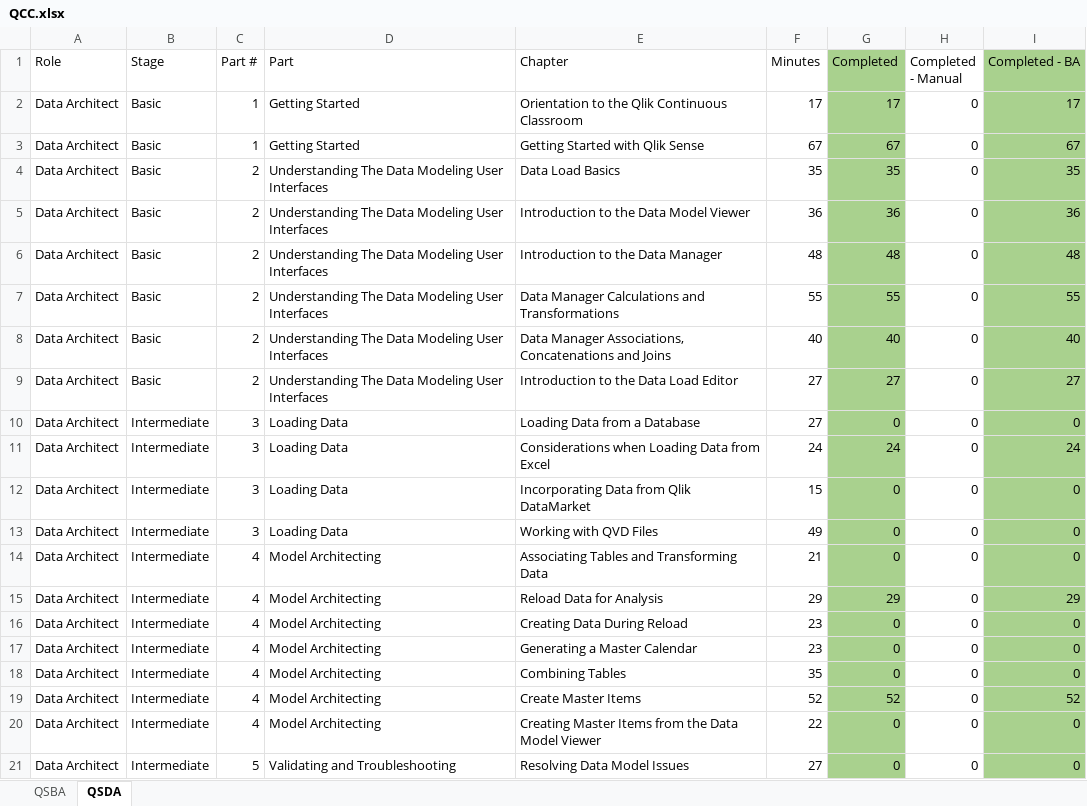
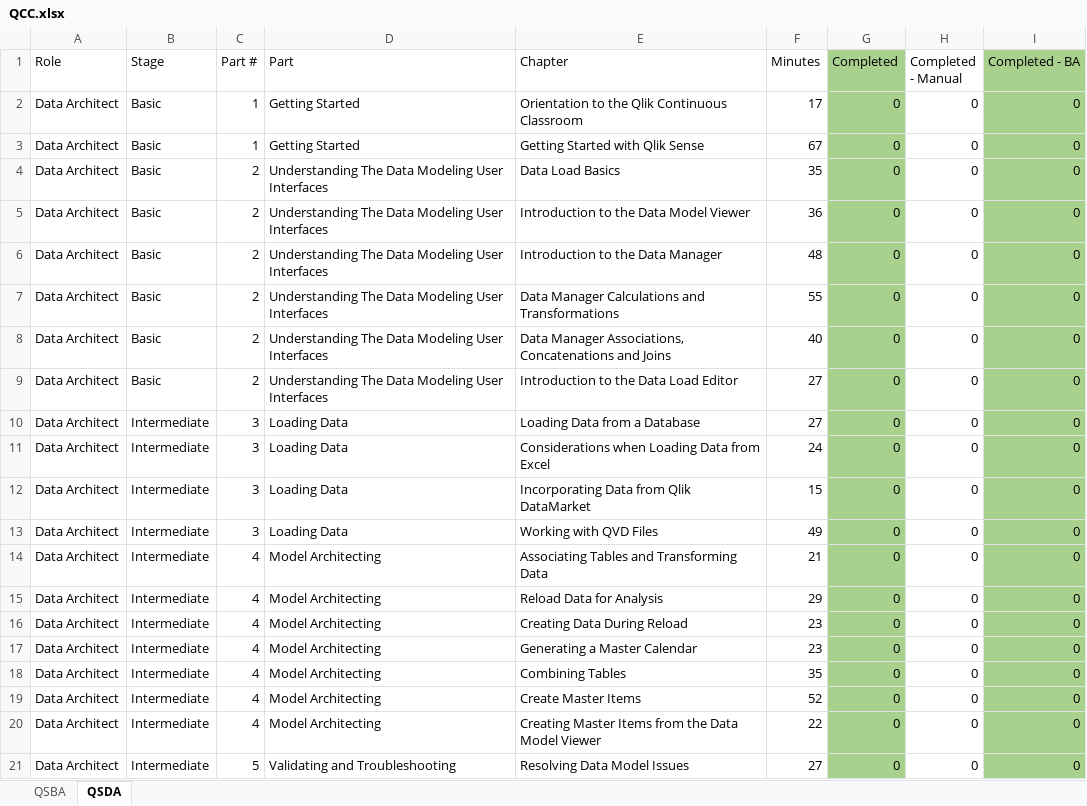
Before and after one commit to leandrocapela/qlik-course, an Excel workbook: QCC.xlsx, sheet QSDA, drawn as a sheet; only a part is shown; values as stored, in another font and other column widths than the file's, no borders; the diff names each change by its address in the sheet, - before the commit and + after, or states it on an @@ line.

```diff
--- a/QCC.xlsx (sheet QSDA)
+++ b/QCC.xlsx (sheet QSDA)
-G2 (Completed): 17
+G2 (Completed): 0
-I2 (Completed - BA): 17
+I2 (Completed - BA): 0
-G3 (Completed): 67
+G3 (Completed): 0
-I3 (Completed - BA): 67
+I3 (Completed - BA): 0
-G4 (Completed): 35
+G4 (Completed): 0
-I4 (Completed - BA): 35
+I4 (Completed - BA): 0
-G5 (Completed): 36
+G5 (Completed): 0
-I5 (Completed - BA): 36
+I5 (Completed - BA): 0
-G6 (Completed): 48
+G6 (Completed): 0
-I6 (Completed - BA): 48
+I6 (Completed - BA): 0
-G7 (Completed): 55
+G7 (Completed): 0
-I7 (Completed - BA): 55
+I7 (Completed - BA): 0
-G8 (Completed): 40
+G8 (Completed): 0
-I8 (Completed - BA): 40
+I8 (Completed - BA): 0
-G9 (Completed): 27
+G9 (Completed): 0
-I9 (Completed - BA): 27
+I9 (Completed - BA): 0
-G11 (Completed): 24
+G11 (Completed): 0
-I11 (Completed - BA): 24
+I11 (Completed - BA): 0
-G15 (Completed): 29
+G15 (Completed): 0
-I15 (Completed - BA): 29
+I15 (Completed - BA): 0
-G19 (Completed): 52
+G19 (Completed): 0
-I19 (Completed - BA): 52
+I19 (Completed - BA): 0
```
Also changed, not shown: sheet QSBA.
